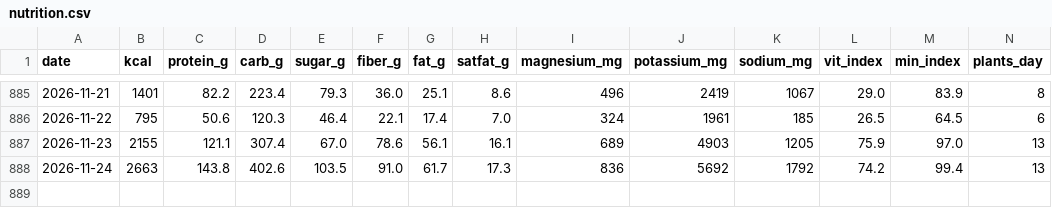
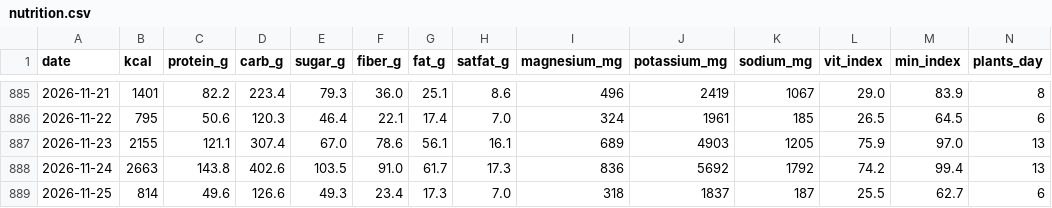
Before and after one commit to micmer-git/micmer-git.github.io, a CSV file: vita/cibo/data/nutrition.csv, drawn as a sheet; only a part is shown, gaps mark what is left out; rows hold the shown columns only; the diff names each change by its address in the sheet, - before the commit and + after, or states it on an @@ line.

```diff
--- a/vita/cibo/data/nutrition.csv
+++ b/vita/cibo/data/nutrition.csv
+row 889: 2026-11-25 | 814 | 49.6 | 126.6 | 49.3 | 23.4 | 17.3 | 7.0 | 318 | 1837 | 187 | 25.5 | 62.7 | 6
```
Also changed, not shown: vita/cibo/data/flora_foods.csv, vita/cibo/data/metabolismo.csv, 7 other files.
